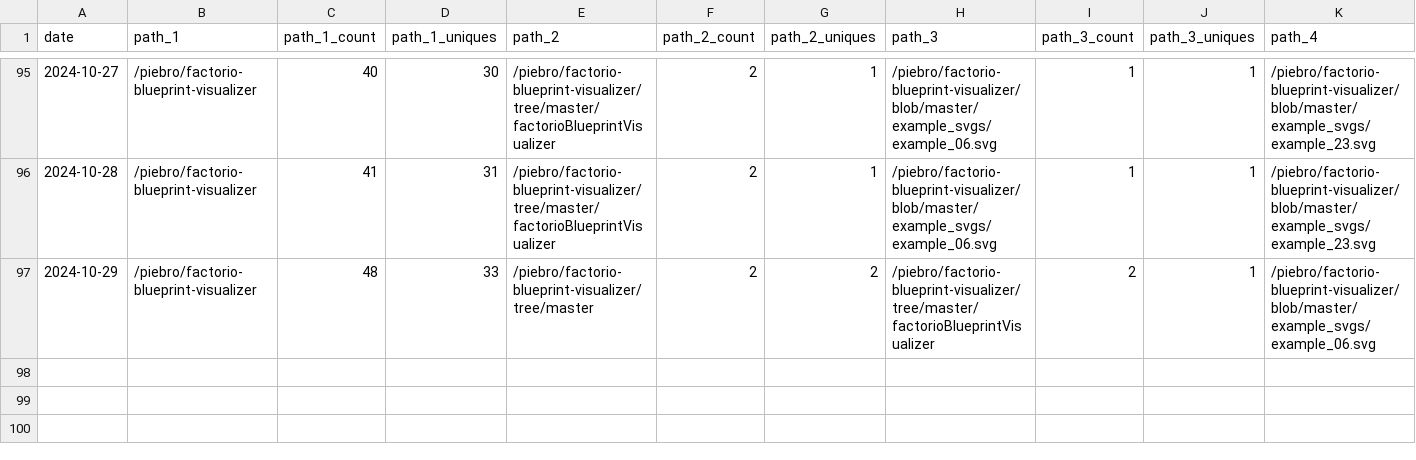
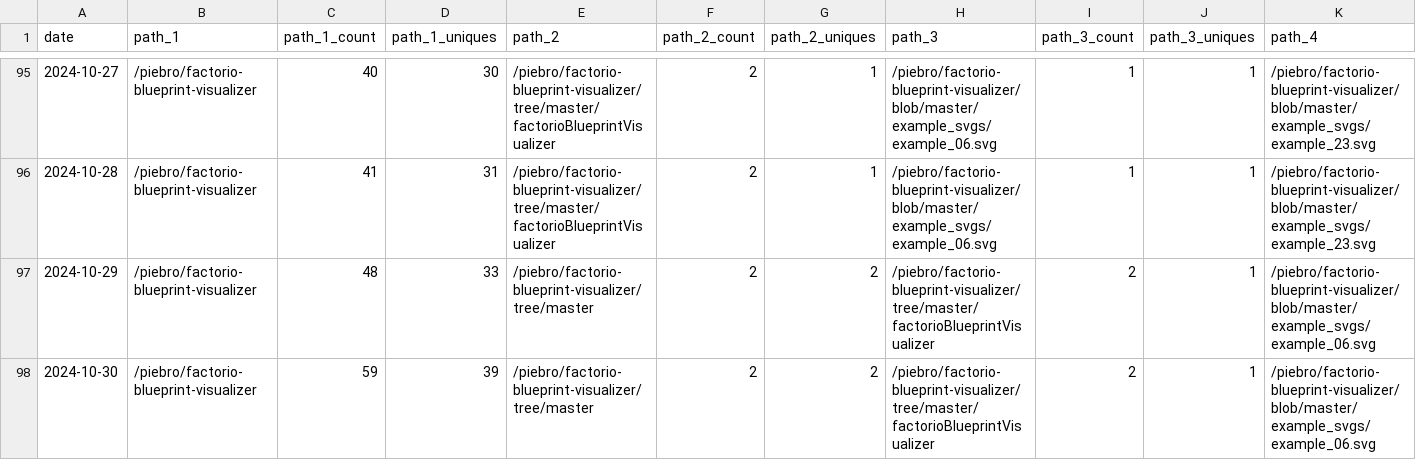
Before and after one commit to piebro/github-repo-traffic-stats, a CSV file: data/github_paths/factorio-blueprint-visualizer.csv, drawn as a sheet; only a part is shown, gaps mark what is left out; rows hold the shown columns only; the diff names each change by its address in the sheet, - before the commit and + after, or states it on an @@ line.

Commit message:
data update

```diff
--- a/data/github_paths/factorio-blueprint-visualizer.csv
+++ b/data/github_paths/factorio-blueprint-visualizer.csv
+row 98: 2024-10-30 | /piebro/factorio-blueprint-visualizer | 59 | 39 | /piebro/factorio-blueprint-visualizer/tree/master | 2 | 2 | /piebro/factorio-blueprint-visualizer/tree/master/factorioBlueprintVisualizer | 2 | 1 | /piebro/factorio-blueprint-visualizer/blob/master/example_svgs/example_06.svg
```
Also changed, not shown: data/github_paths/openstreetmap-statistics.csv, data/github_paths/plotting-maps.csv, 23 other files.
